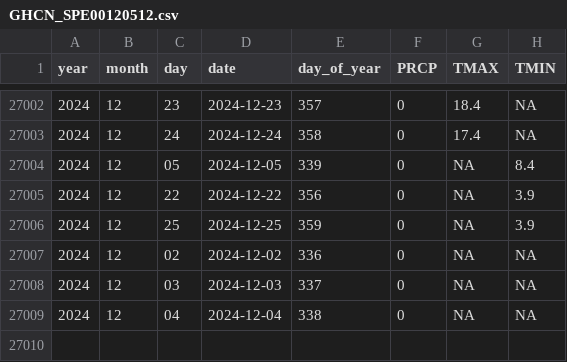
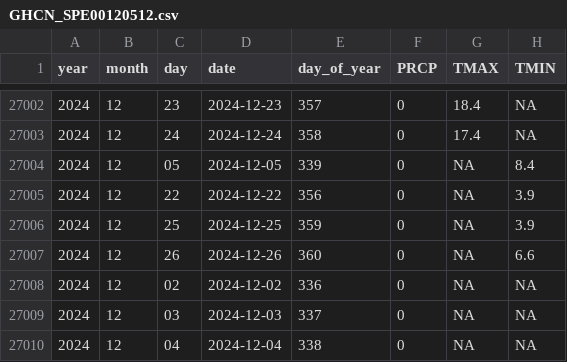
Before and after one commit to Pakillo/Sevilla-weather, a CSV file: data/GHCN_SPE00120512.csv, drawn as a sheet; only a part is shown, gaps mark what is left out; the diff names each change by its address in the sheet, - before the commit and + after, or states it on an @@ line.

```diff
--- a/data/GHCN_SPE00120512.csv
+++ b/data/GHCN_SPE00120512.csv
+row 27007: 2024 | 12 | 26 | 2024-12-26 | 360 | 0 | NA | 6.6
```
